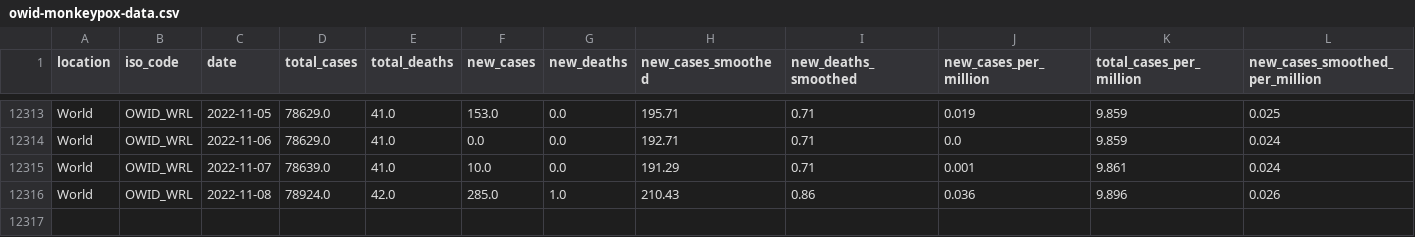
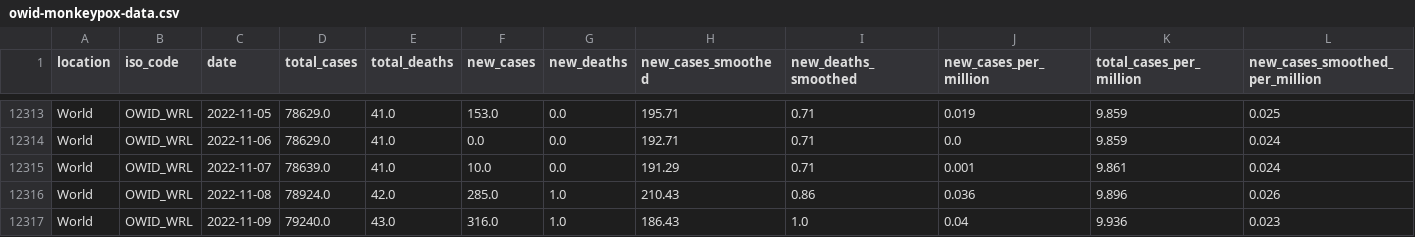
Before and after one commit to owid/monkeypox, a CSV file: owid-monkeypox-data.csv, drawn as a sheet; only a part is shown, gaps mark what is left out; rows hold the shown columns only; the diff names each change by its address in the sheet, - before the commit and + after, or states it on an @@ line.

Commit message:
data(mpx): automated update

```diff
--- a/owid-monkeypox-data.csv
+++ b/owid-monkeypox-data.csv
+row 12317: World | OWID_WRL | 2022-11-09 | 79240.0 | 43.0 | 316.0 | 1.0 | 186.43 | 1.0 | 0.04 | 9.936 | 0.023
```
